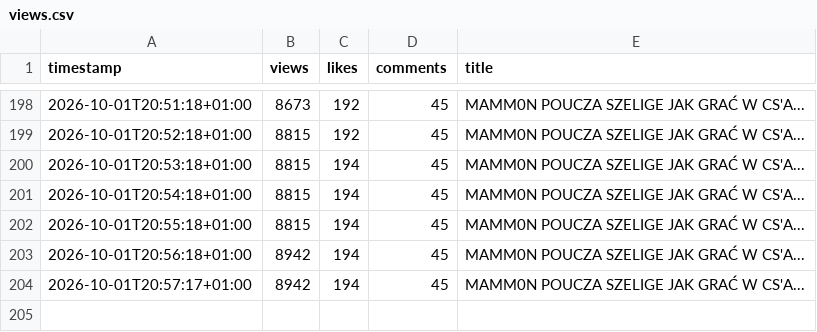
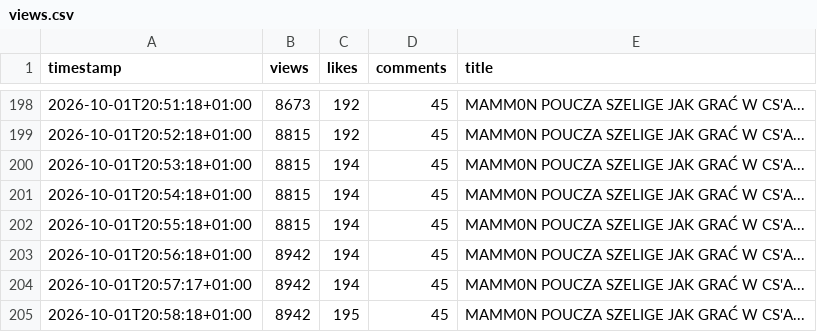
Before and after one commit to jesus4201337-dev/youtube-view-tracker, a CSV file: views.csv, drawn as a sheet; only a part is shown, gaps mark what is left out; the diff names each change by its address in the sheet, - before the commit and + after, or states it on an @@ line.

Commit message:
Update YouTube view data

```diff
--- a/views.csv
+++ b/views.csv
+row 205: 2026-10-01T20:58:18+01:00 | 8942 | 195 | 45 | MAMM0N POUCZA SZELIGE JAK GRAĆ W CS'A...
```
